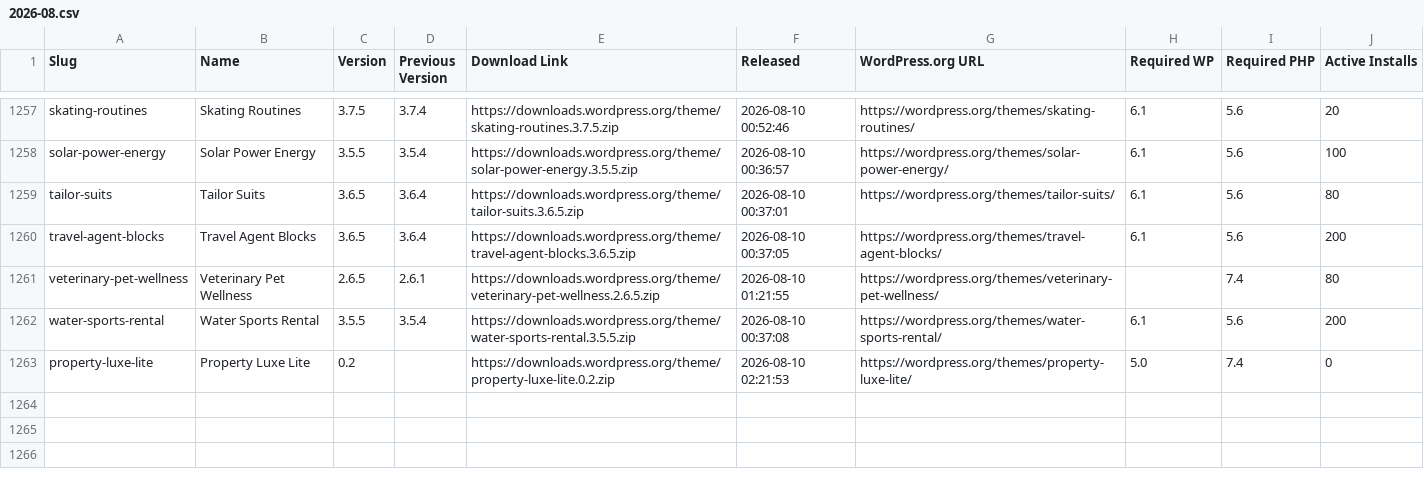
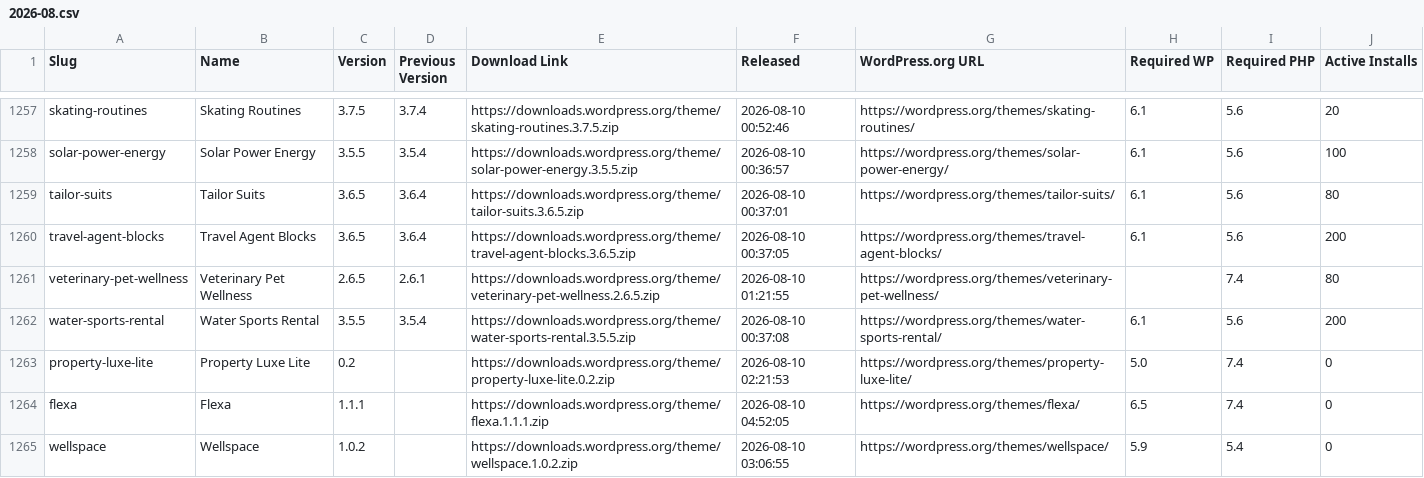
Before and after one commit to dd32/wp-public-data, a CSV file: releases/themes/2026-08.csv, drawn as a sheet; only a part is shown, gaps mark what is left out.

```diff
--- a/releases/themes/2026-08.csv
+++ b/releases/themes/2026-08.csv
@@ -1263 +1263,3 @@ water-sports-rental,"Water Sports Rental",3.5.5,3.5.4,https://downloads.wordpres
 property-luxe-lite,"Property Luxe Lite",0.2,,https://downloads.wordpress.org/theme/property-luxe-lite.0.2.zip,"2026-08-10 02:21:53",https://wordpress.org/themes/property-luxe-lite/,5.0,7.4,0
+flexa,Flexa,1.1.1,,https://downloads.wordpress.org/theme/flexa.1.1.1.zip,"2026-08-10 04:52:05",https://wordpress.org/themes/flexa/,6.5,7.4,0
+wellspace,Wellspace,1.0.2,,https://downloads.wordpress.org/theme/wellspace.1.0.2.zip,"2026-08-10 03:06:55",https://wordpress.org/themes/wellspace/,5.9,5.4,0
```
Also changed, not shown: 45 other files.
